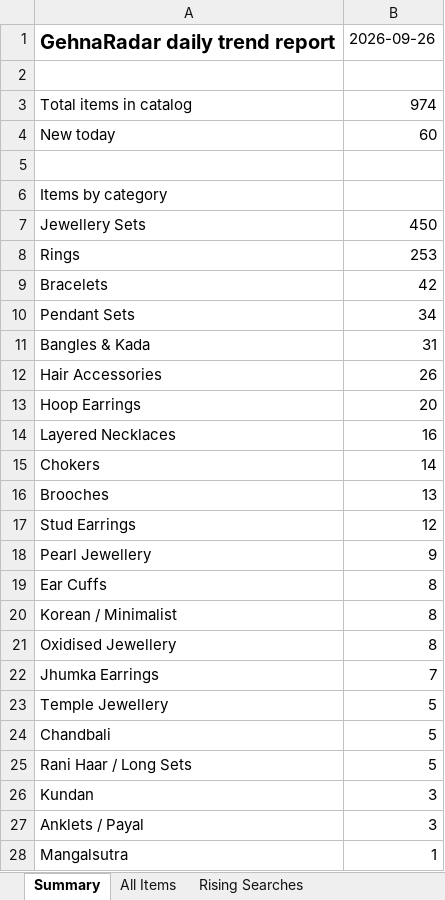
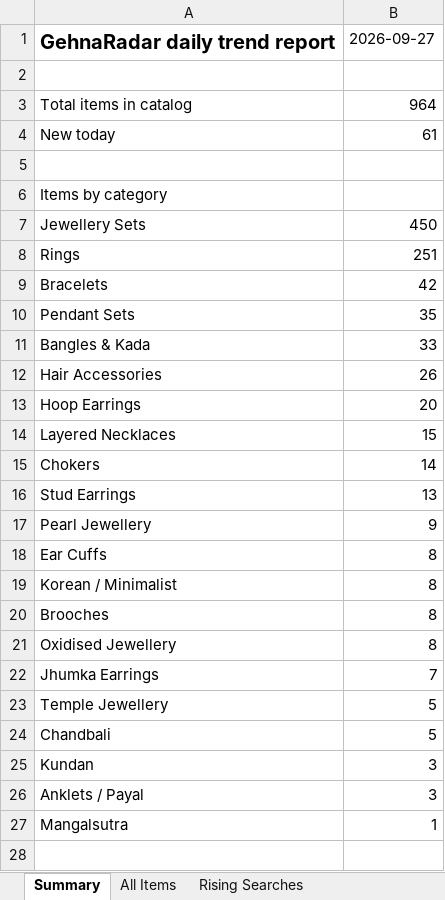
Before and after one commit to PRATS7878/gehnaradar_Updated, an Excel workbook: output/latest.xlsx, sheet Summary, drawn as a sheet; only a part is shown; the shorter side is filled out with more unchanged rows; values as stored, in another font and other column widths than the file's, no borders; removed rows and columns are numbered as before the commit, all else as after; the diff covers the shown part only; the diff names each change by its address in the sheet, - before the commit and + after, or states it on an @@ line.

```diff
--- a/output/latest.xlsx (sheet Summary)
+++ b/output/latest.xlsx (sheet Summary)
-B1: 2026-09-26
+B1: 2026-09-27
-B3: 974
+B3: 964
-B4: 60
+B4: 61
-B8: 253
+B8: 251
-B10: 34
+B10: 35
-B11: 31
+B11: 33
-B14: 16
+B14: 15
-row 16: Brooches | 13
-B16: 12
+B16: 13
+row 20: Brooches | 8
-row 25: Rani Haar / Long Sets | 5
```
Also changed, not shown: 3 removed rows and 2 edited cells elsewhere in this sheet, sheet All Items, 3 other files.
